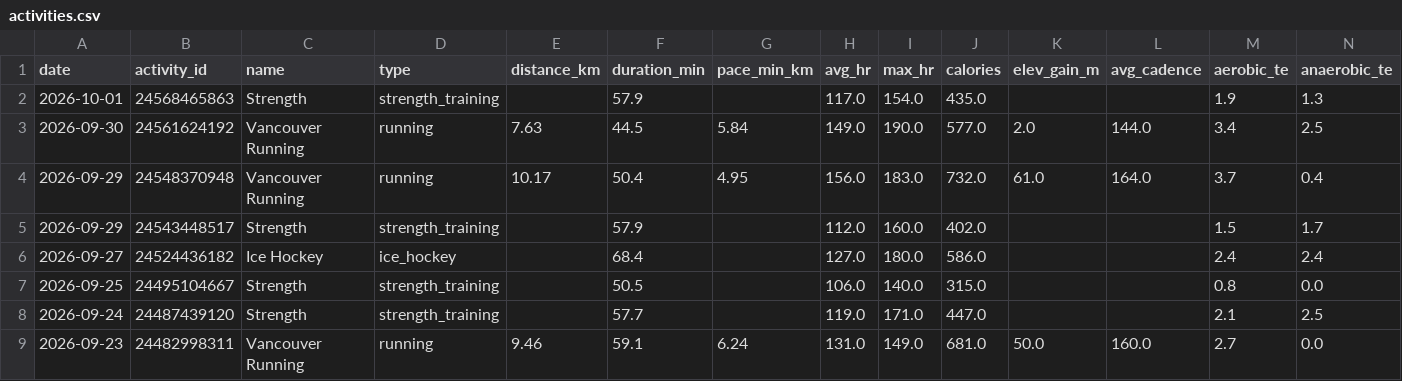
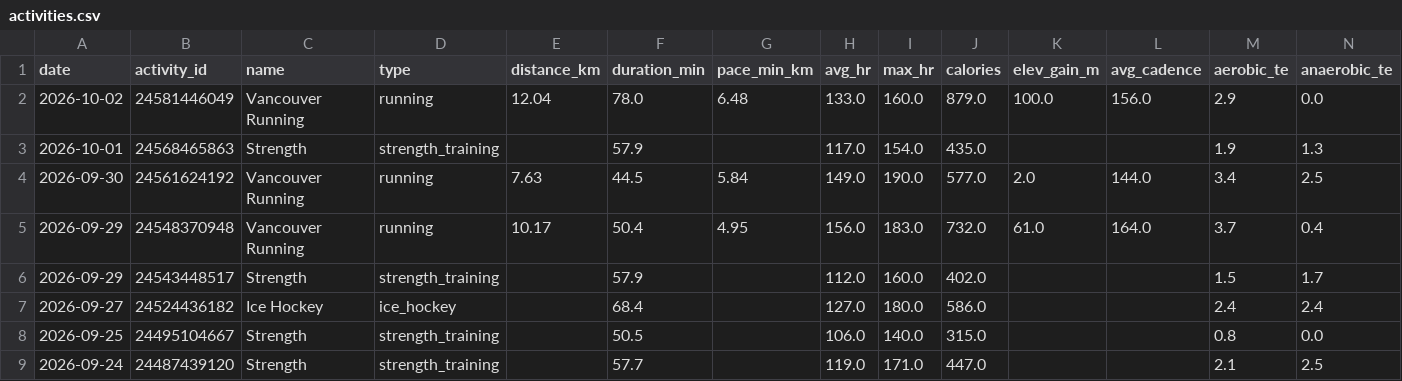
Before and after one commit to GeoffreyBian/train, a CSV file: data/activities.csv, drawn as a sheet; only a part is shown; the shorter side is filled out with more unchanged rows; rows hold the shown columns only; the diff names each change by its address in the sheet, - before the commit and + after, or states it on an @@ line.

```diff
--- a/data/activities.csv
+++ b/data/activities.csv
+row 2: 2026-10-02 | 24581446049 | Vancouver Running | running | 12.04 | 78.0 | 6.48 | 133.0 | 160.0 | 879.0 | 100.0 | 156.0 | 2.9 | 0.0
```
Also changed, not shown: data/daily.csv, data/readiness.csv, 3 other files.
